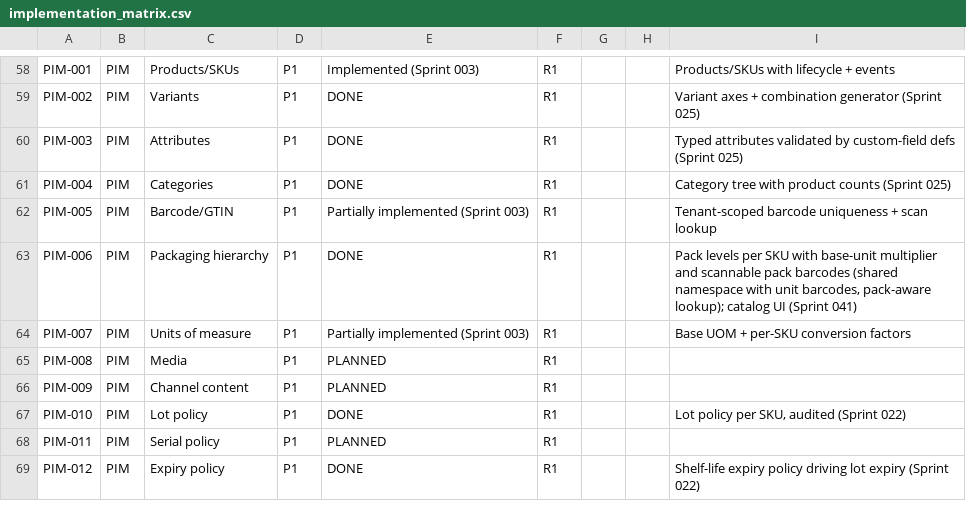
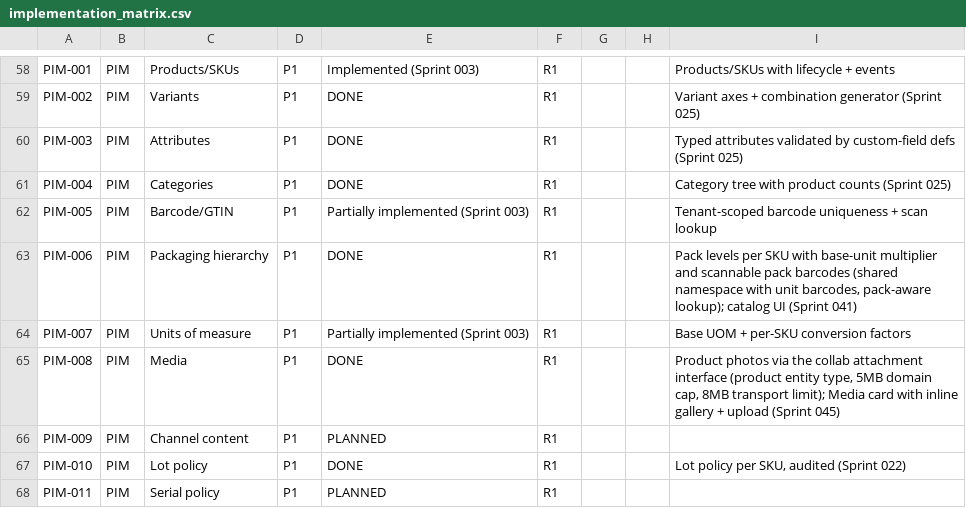
Before and after one commit to kenanbuss-sys/nexora, a CSV file: specs/implementation_matrix.csv, drawn as a sheet; only a part is shown, gaps mark what is left out; the shorter side is filled out with more unchanged rows.

```diff
--- a/specs/implementation_matrix.csv
+++ b/specs/implementation_matrix.csv
@@ -64,3 +64,3 @@ PIM-006,PIM,Packaging hierarchy,P1,DONE,R1,,,"Pack levels per SKU with base-unit
 PIM-007,PIM,Units of measure,P1,Partially implemented (Sprint 003),R1,,,Base UOM + per-SKU conversion factors
-PIM-008,PIM,Media,P1,PLANNED,R1,,,
+PIM-008,PIM,Media,P1,DONE,R1,,,"Product photos via the collab attachment interface (product entity type, 5MB domain cap, 8MB transport limit); Media card with inline gallery + upload (Sprint 045)"
 PIM-009,PIM,Channel content,P1,PLANNED,R1,,,
```
Also changed, not shown: 5 other files.
